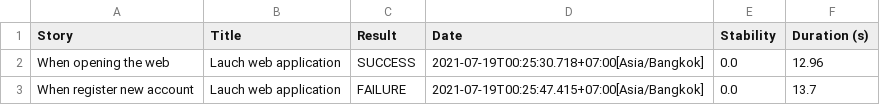
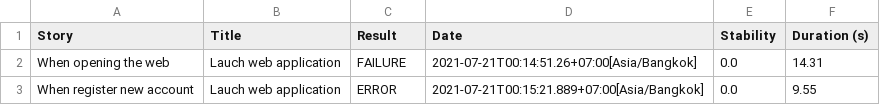
Before and after one commit to DaoLy98/web-screenplay-junit-, a CSV file: target/site/serenity/results.csv, drawn as a sheet.

Commit message:
bai 17 va 18 Data-driven tests với Junit

```diff
--- a/target/site/serenity/results.csv
+++ b/target/site/serenity/results.csv
@@ -1,3 +1,3 @@
 "Story","Title","Result","Date","Stability","Duration (s)"
-"When opening the web","Lauch web application","SUCCESS","2021-07-19T00:25:30.718+07:00[Asia/Bangkok]","0.0","12.96"
-"When register new account","Lauch web application","FAILURE","2021-07-19T00:25:47.415+07:00[Asia/Bangkok]","0.0","13.7"
+"When opening the web","Lauch web application","FAILURE","2021-07-21T00:14:51.26+07:00[Asia/Bangkok]","0.0","14.31"
+"When register new account","Lauch web application","ERROR","2021-07-21T00:15:21.889+07:00[Asia/Bangkok]","0.0","9.55"
```
Also changed, not shown: 36 other files.
